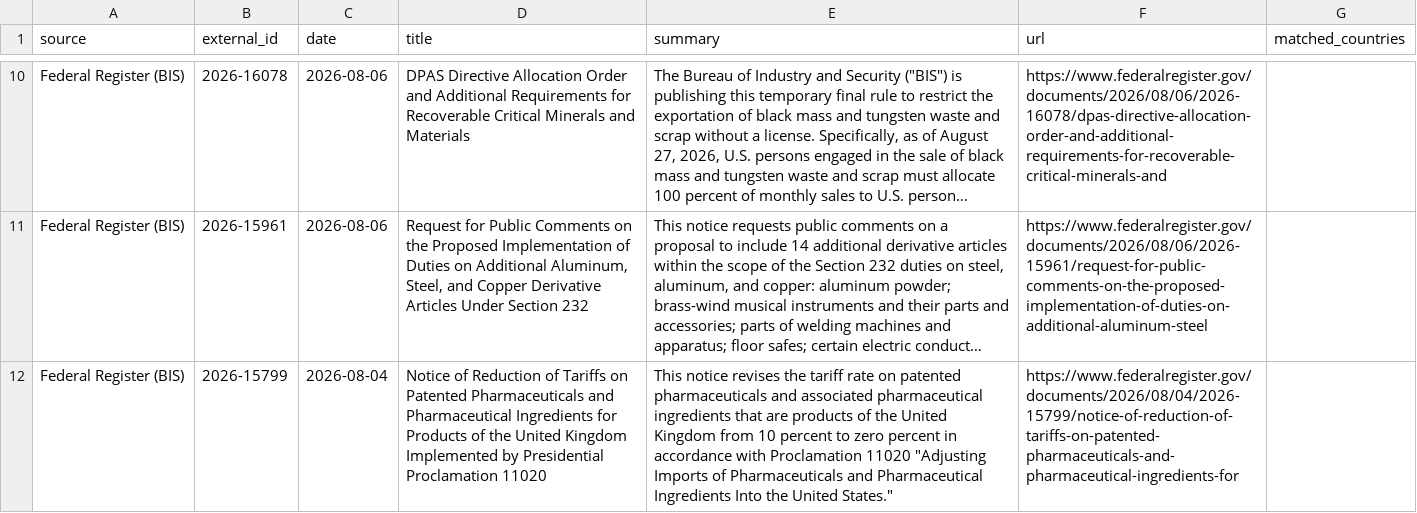
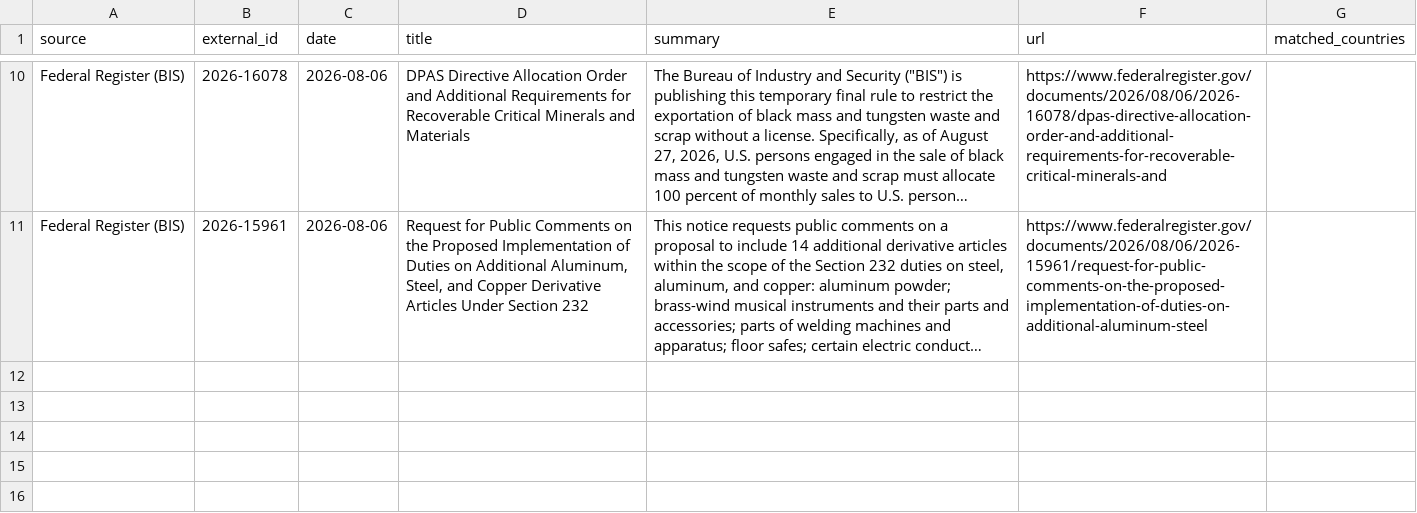
Before and after one commit to rafaywaqar2004-lang/oaqjp-final-project-emb-ai, a CSV file: data/candidate_events/candidates.csv, drawn as a sheet; only a part is shown, gaps mark what is left out; long unchanged cells end in …; the diff names each change by its address in the sheet, - before the commit and + after, or states it on an @@ line.

```diff
--- a/data/candidate_events/candidates.csv
+++ b/data/candidate_events/candidates.csv
-row 12: Federal Register (BIS) | 2026-15799 | 2026-08-04 | Notice of Reduction of Tariffs on Patented Pharmaceuticals and Pharmaceutical Ingredients for Products of the United Kingdom Implemented by Presidential Proclamation 11020 | This notice revises the tariff rate on patented pharmaceuticals and associated pharmaceutical ingredients that are products of the United Kingdom from 10 percent to zero percent in accordance with Proclamation 11020 "Adjusting Imports of Pharmaceuticals and Pharmaceutical Ingredients Into the United States." | https://www.federalregister.gov/documents/2026/08/04/2026-15799/notice-of-reduction-of-tariffs-on-patented-pharmaceuticals-and-pharmaceutical-ingredients-for
```
